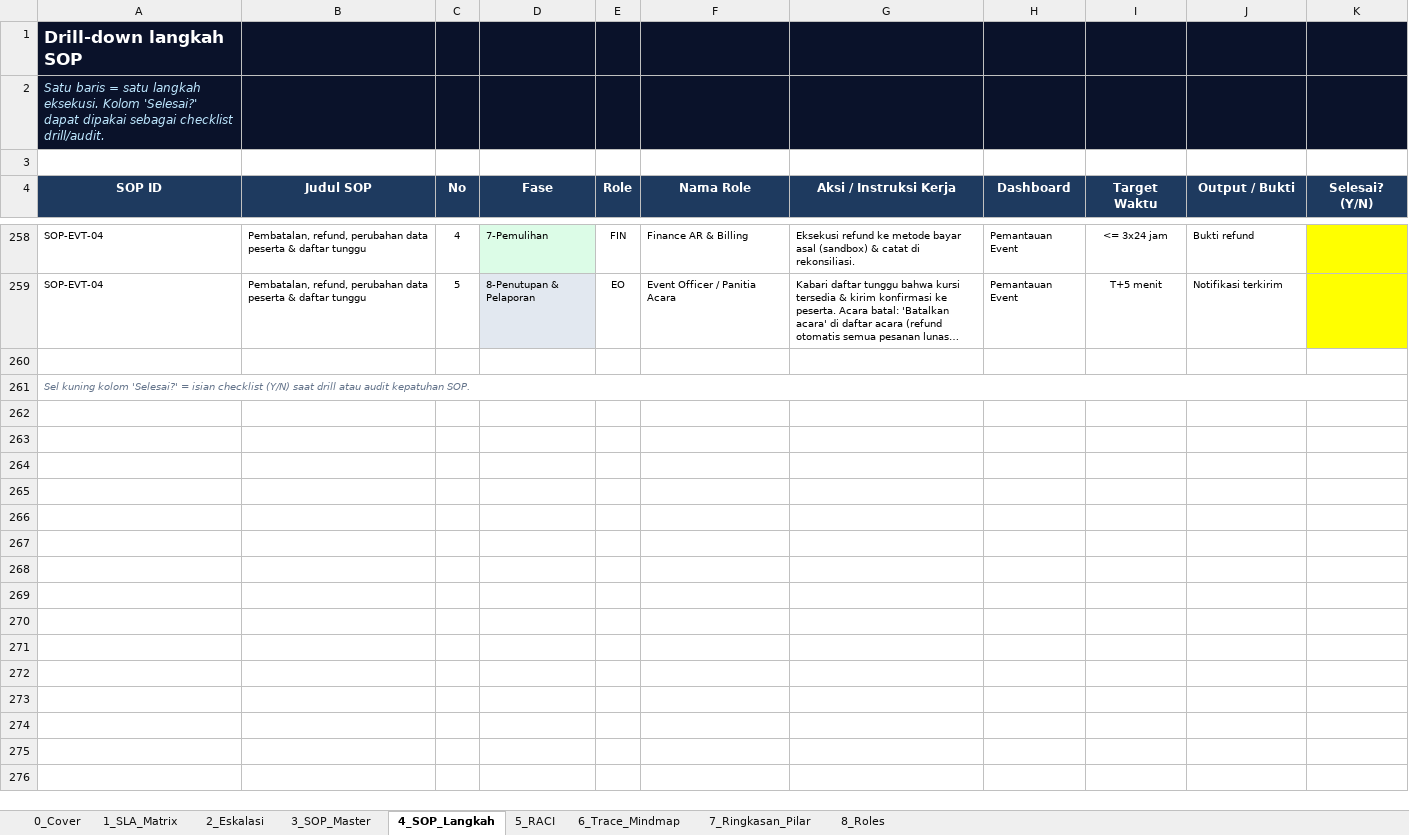
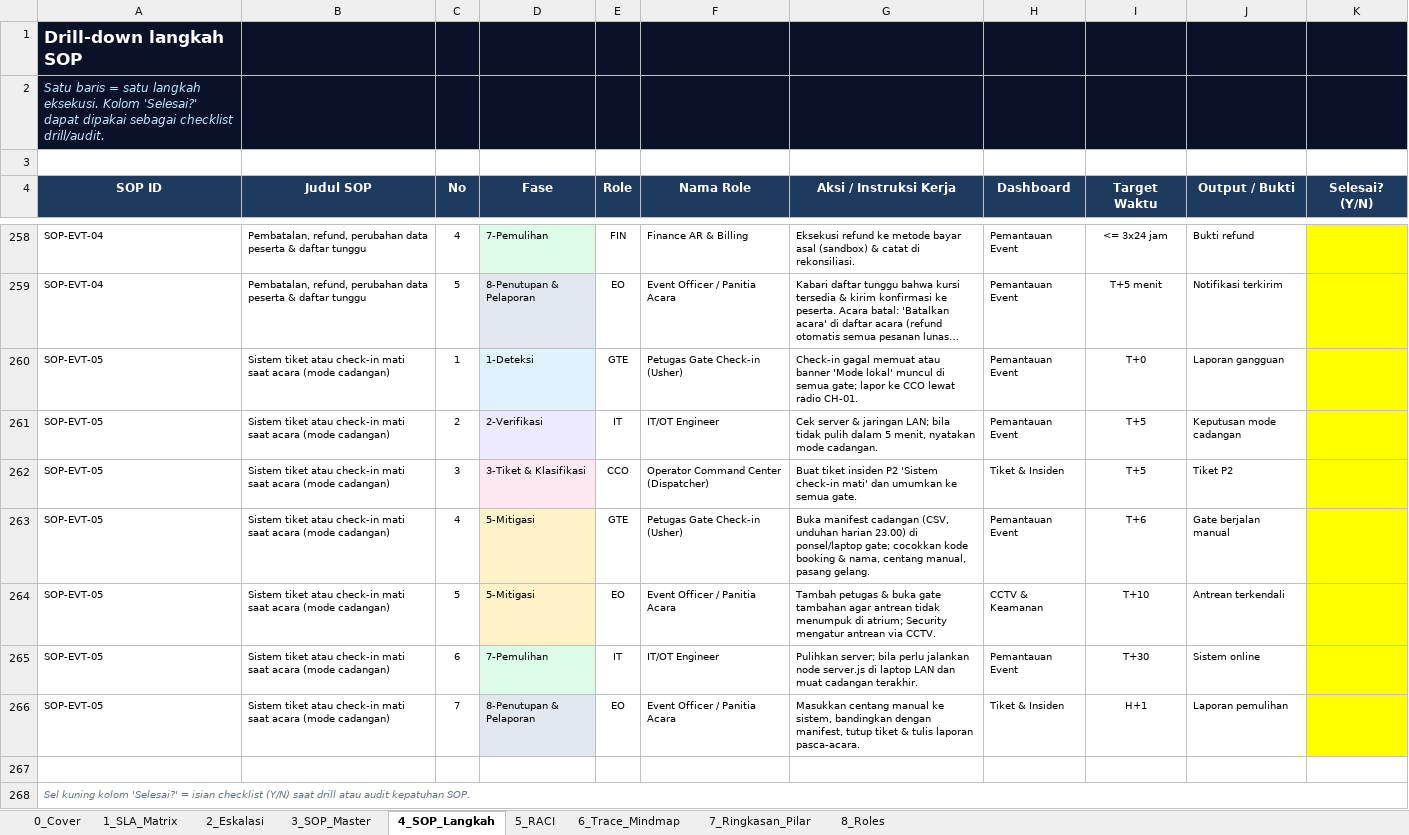
Before and after one commit to martioalanshori/bcc-juara, an Excel workbook: docs/unduhan/SOP_Drilldown_Summarecon_Mall_Command_Center.xlsx, sheet 4_SOP_Langkah, drawn as a sheet; only a part is shown, gaps mark what is left out; long unchanged cells end in …; values as stored, in another font and other column widths than the file's, no borders; the diff names each change by its address in the sheet, - before the commit and + after, or states it on an @@ line.

```diff
--- a/docs/unduhan/SOP_Drilldown_Summarecon_Mall_Command_Center.xlsx (sheet 4_SOP_Langkah)
+++ b/docs/unduhan/SOP_Drilldown_Summarecon_Mall_Command_Center.xlsx (sheet 4_SOP_Langkah)
+row 260: SOP-EVT-05 | Sistem tiket atau check-in mati saat acara (mode cadangan) | 1 | 1-Deteksi | GTE | Petugas Gate Check-in (Usher) | Check-in gagal memuat atau banner 'Mode lokal' muncul di semua gate; lapor ke CCO lewat radio CH-01. | Pemantauan Event | T+0 | Laporan gangguan
+row 261: SOP-EVT-05 | Sistem tiket atau check-in mati saat acara (mode cadangan) | 2 | 2-Verifikasi | IT | IT/OT Engineer | Cek server & jaringan LAN; bila tidak pulih dalam 5 menit, nyatakan mode cadangan. | Pemantauan Event | T+5 | Keputusan mode cadangan
+row 262: SOP-EVT-05 | Sistem tiket atau check-in mati saat acara (mode cadangan) | 3 | 3-Tiket & Klasifikasi | CCO | Operator Command Center (Dispatcher) | Buat tiket insiden P2 'Sistem check-in mati' dan umumkan ke semua gate. | Tiket & Insiden | T+5 | Tiket P2
+row 263: SOP-EVT-05 | Sistem tiket atau check-in mati saat acara (mode cadangan) | 4 | 5-Mitigasi | GTE | Petugas Gate Check-in (Usher) | Buka manifest cadangan (CSV, unduhan harian 23.00) di ponsel/laptop gate; cocokkan kode booking & nama, centang manual, pasang gelang. | Pemantauan Event | T+6 | Gate berjalan manual
+row 264: SOP-EVT-05 | Sistem tiket atau check-in mati saat acara (mode cadangan) | 5 | 5-Mitigasi | EO | Event Officer / Panitia Acara | Tambah petugas & buka gate tambahan agar antrean tidak menumpuk di atrium; Security mengatur antrean via CCTV. | CCTV & Keamanan | T+10 | Antrean terkendali
+row 265: SOP-EVT-05 | Sistem tiket atau check-in mati saat acara (mode cadangan) | 6 | 7-Pemulihan | IT | IT/OT Engineer | Pulihkan server; bila perlu jalankan node server.js di laptop LAN dan muat cadangan terakhir. | Pemantauan Event | T+30 | Sistem online
+row 266: SOP-EVT-05 | Sistem tiket atau check-in mati saat acara (mode cadangan) | 7 | 8-Penutupan & Pelaporan | EO | Event Officer / Panitia Acara | Masukkan centang manual ke sistem, bandingkan dengan manifest, tutup tiket & tulis laporan pasca-acara. | Tiket & Insiden | H+1 | Laporan pemulihan
```
Also changed, not shown: sheet 5_RACI, sheet 3_SOP_Master, sheet 6_Trace_Mindmap, docs/unduhan/UseCase_Relasi_Dashboard_Summarecon_Mall.xlsx, 26 other files.
